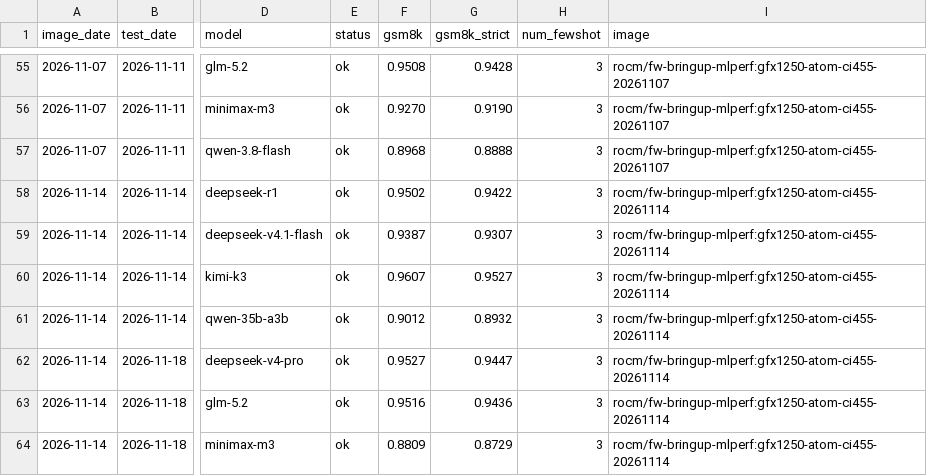
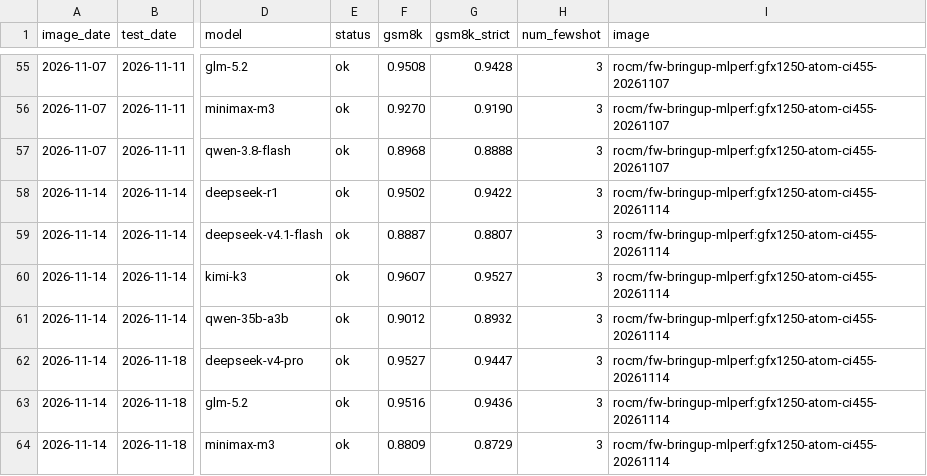
Before and after one commit to ROCm/ATOM, a CSV file: recipes/455-CI/tools/examples/accuracy.csv, drawn as a sheet; only a part is shown, gaps mark what is left out; the diff names each change by its address in the sheet, - before the commit and + after, or states it on an @@ line.

```diff
--- a/recipes/455-CI/tools/examples/accuracy.csv
+++ b/recipes/455-CI/tools/examples/accuracy.csv
-F59 (gsm8k): 0.9387
+F59 (gsm8k): 0.8887
-G59 (gsm8k_strict): 0.9307
+G59 (gsm8k_strict): 0.8807
```
Also changed, not shown: recipes/455-CI/tools/examples/followups.csv, recipes/455-CI/tools/examples/perf.csv, 14 other files.
